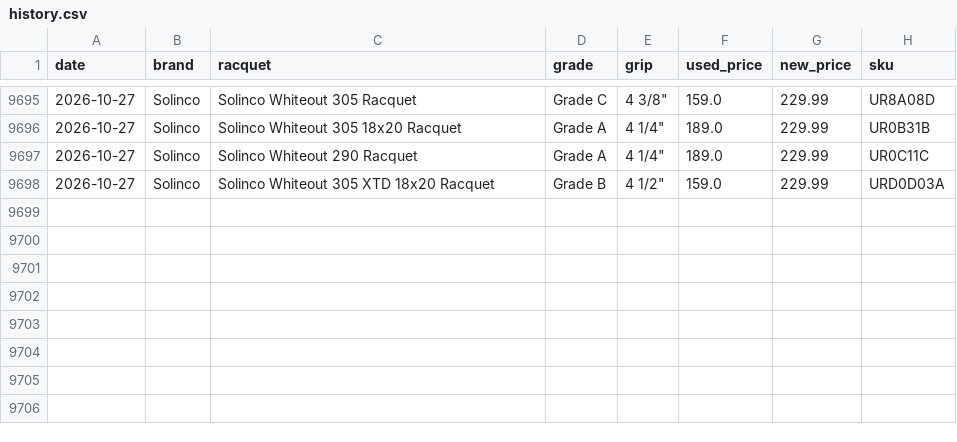
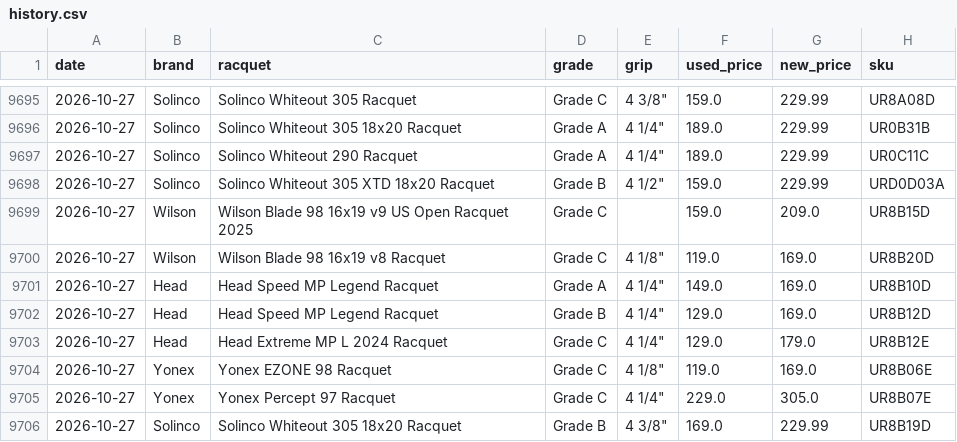
Before and after one commit to shudengnyc/tw-used-racket-tracker, a CSV file: history.csv, drawn as a sheet; only a part is shown, gaps mark what is left out.

```diff
--- a/history.csv
+++ b/history.csv
@@ -9698 +9698,9 @@ date,brand,racquet,grade,grip,used_price,new_price,sku
 2026-10-27,Solinco,Solinco Whiteout 305 XTD 18x20 Racquet,Grade B,"4 1/2""",159.0,229.99,URD0D03A
+2026-10-27,Wilson,Wilson Blade 98 16x19 v9 US Open Racquet 2025,Grade C,,159.0,209.0,UR8B15D
+2026-10-27,Wilson,Wilson Blade 98 16x19 v8 Racquet,Grade C,"4 1/8""",119.0,169.0,UR8B20D
+2026-10-27,Head,Head Speed MP Legend Racquet,Grade A,"4 1/4""",149.0,169.0,UR8B10D
+2026-10-27,Head,Head Speed MP Legend Racquet,Grade B,"4 1/4""",129.0,169.0,UR8B12D
+2026-10-27,Head,Head Extreme MP L 2024 Racquet,Grade C,"4 1/4""",129.0,179.0,UR8B12E
+2026-10-27,Yonex,Yonex EZONE 98 Racquet,Grade C,"4 1/8""",119.0,169.0,UR8B06E
+2026-10-27,Yonex,Yonex Percept 97 Racquet,Grade C,"4 1/4""",229.0,305.0,UR8B07E
+2026-10-27,Solinco,Solinco Whiteout 305 18x20 Racquet,Grade B,"4 3/8""",169.0,229.99,UR8B19D
```
Also changed, not shown: used_prices.csv, 9 other files.
